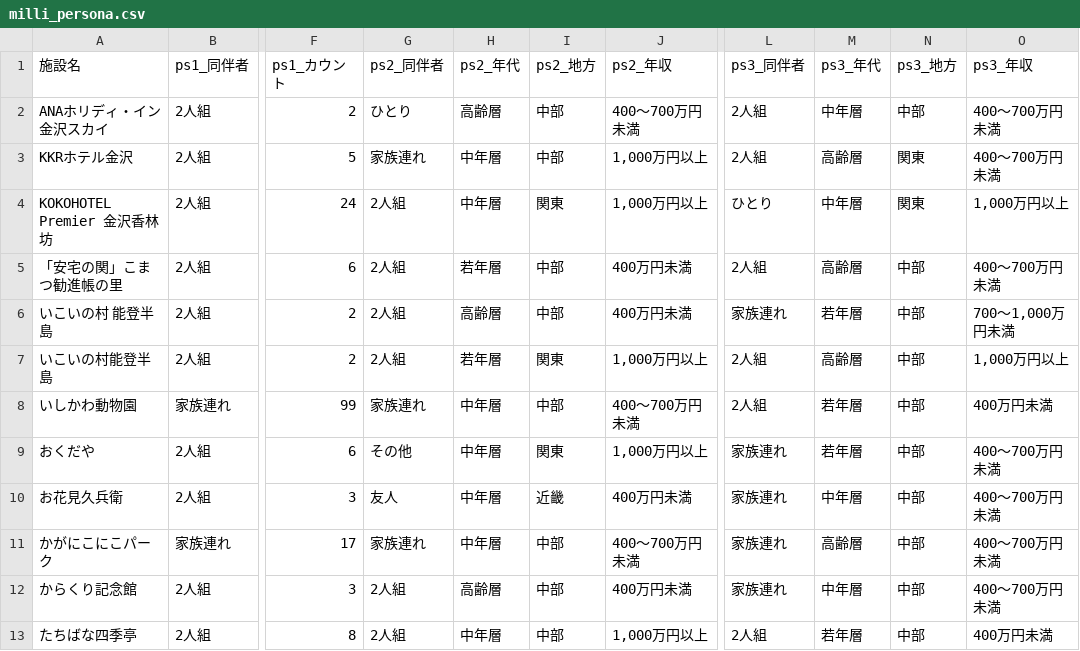
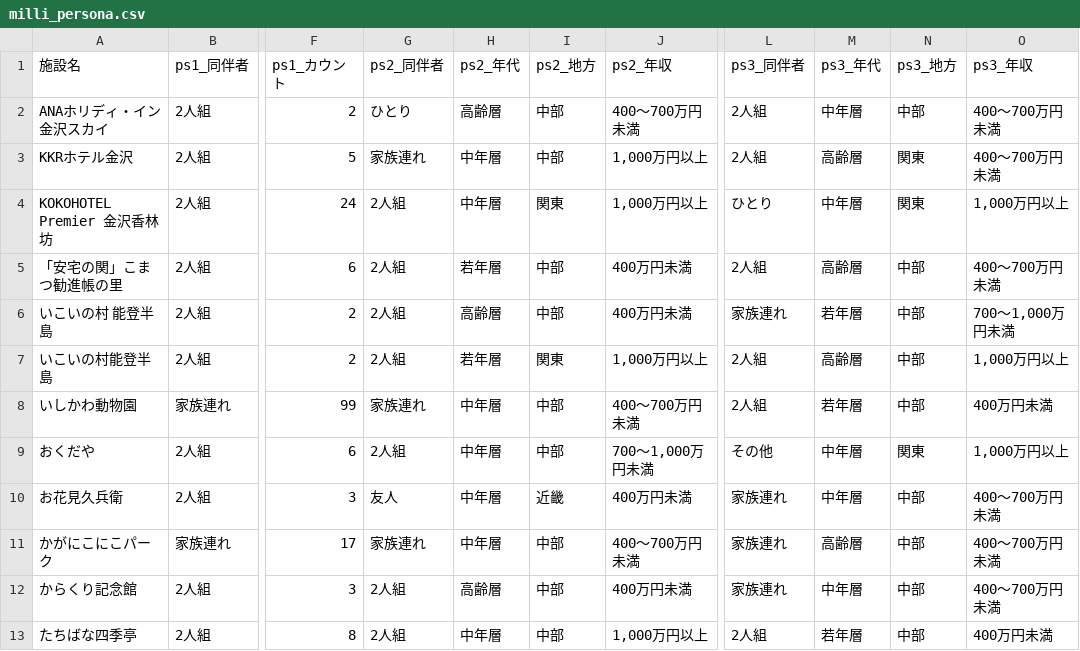
Before and after one commit to BeeB-C4N/tifo, a CSV file: ishikawa/milli_persona.csv, drawn as a sheet; only a part is shown, gaps mark what is left out; the diff covers the shown part only; the diff names each change by its address in the sheet, - before the commit and + after, or states it on an @@ line.

```diff
--- a/ishikawa/milli_persona.csv
+++ b/ishikawa/milli_persona.csv
-G9 (ps2_同伴者): その他
+G9 (ps2_同伴者): 2人組
-I9 (ps2_地方): 関東
+I9 (ps2_地方): 中部
-J9 (ps2_年収): 1,000万円以上
+J9 (ps2_年収): 700～1,000万円未満
-L9 (ps3_同伴者): 家族連れ
+L9 (ps3_同伴者): その他
-M9 (ps3_年代): 若年層
+M9 (ps3_年代): 中年層
-N9 (ps3_地方): 中部
+N9 (ps3_地方): 関東
-O9 (ps3_年収): 400～700万円未満
+O9 (ps3_年収): 1,000万円以上
```
Also changed, not shown: 25 edited cells elsewhere in this file, ishikawa/milli_score.csv, 1 other file.
